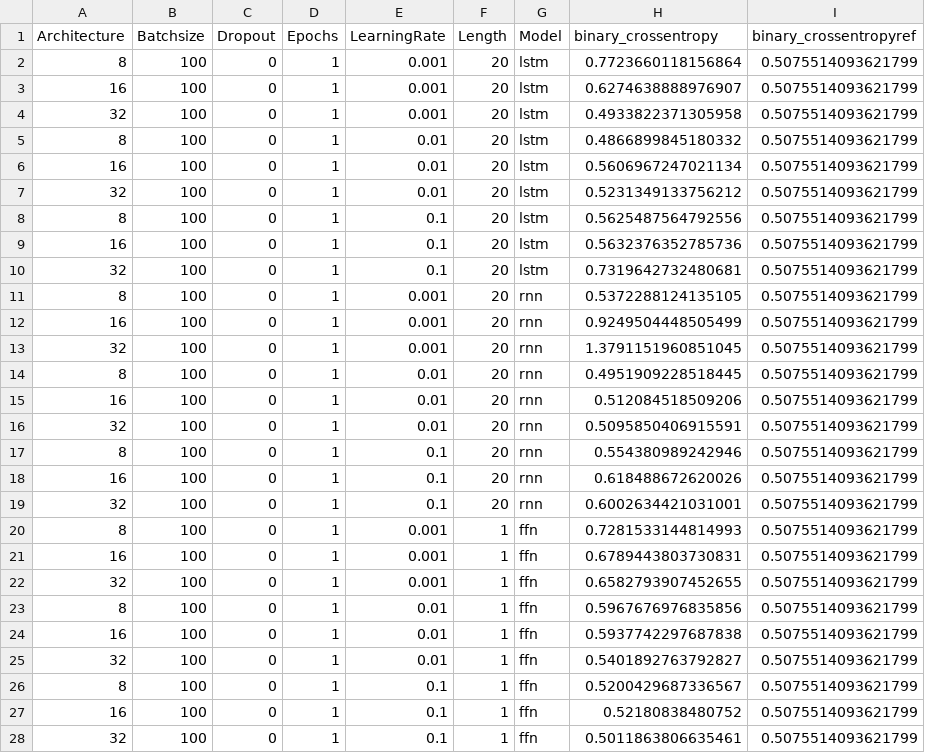
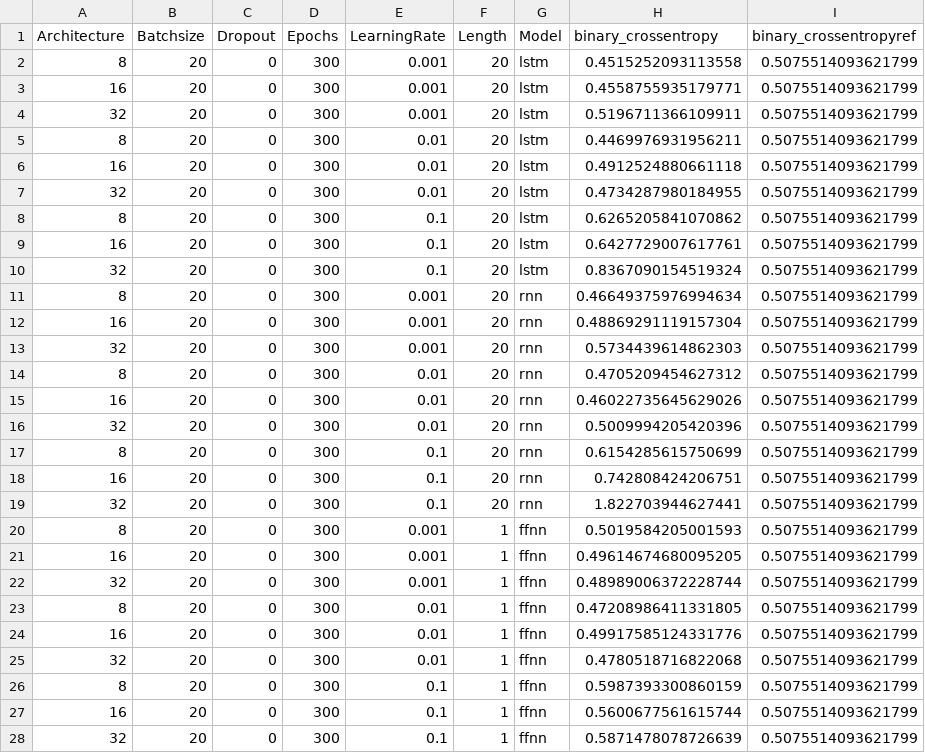
Before and after one commit to ckoopmann/GasPricePrediction, a CSV file: Data/Output/BinaryPrediction/binary_par_tuning/evaluation.csv, drawn as a sheet; only a part is shown; the diff covers the shown part only.

Commit message:
New AWS results - Binary Par Tuning

```diff
--- a/Data/Output/BinaryPrediction/binary_par_tuning/evaluation.csv
+++ b/Data/Output/BinaryPrediction/binary_par_tuning/evaluation.csv
@@ -1,28 +1,28 @@
 Architecture,Batchsize,Dropout,Epochs,LearningRate,Length,Model,binary_crossentropy,binary_crossentropyref
-8,100,0,1,0.001,20,lstm,0.7723660118156864,0.5075514093621799
-16,100,0,1,0.001,20,lstm,0.6274638888976907,0.5075514093621799
-32,100,0,1,0.001,20,lstm,0.4933822371305958,0.5075514093621799
-8,100,0,1,0.01,20,lstm,0.4866899845180332,0.5075514093621799
-16,100,0,1,0.01,20,lstm,0.5606967247021134,0.5075514093621799
-32,100,0,1,0.01,20,lstm,0.5231349133756212,0.5075514093621799
-8,100,0,1,0.1,20,lstm,0.5625487564792556,0.5075514093621799
-16,100,0,1,0.1,20,lstm,0.5632376352785736,0.5075514093621799
-32,100,0,1,0.1,20,lstm,0.7319642732480681,0.5075514093621799
-8,100,0,1,0.001,20,rnn,0.5372288124135105,0.5075514093621799
-16,100,0,1,0.001,20,rnn,0.9249504448505499,0.5075514093621799
-32,100,0,1,0.001,20,rnn,1.3791151960851045,0.5075514093621799
-8,100,0,1,0.01,20,rnn,0.4951909228518445,0.5075514093621799
-16,100,0,1,0.01,20,rnn,0.512084518509206,0.5075514093621799
-32,100,0,1,0.01,20,rnn,0.5095850406915591,0.5075514093621799
-8,100,0,1,0.1,20,rnn,0.554380989242946,0.5075514093621799
-16,100,0,1,0.1,20,rnn,0.618488672620026,0.5075514093621799
-32,100,0,1,0.1,20,rnn,0.6002634421031001,0.5075514093621799
-8,100,0,1,0.001,1,ffn,0.7281533144814993,0.5075514093621799
-16,100,0,1,0.001,1,ffn,0.6789443803730831,0.5075514093621799
-32,100,0,1,0.001,1,ffn,0.6582793907452655,0.5075514093621799
-8,100,0,1,0.01,1,ffn,0.5967676976835856,0.5075514093621799
-16,100,0,1,0.01,1,ffn,0.5937742297687838,0.5075514093621799
-32,100,0,1,0.01,1,ffn,0.5401892763792827,0.5075514093621799
-8,100,0,1,0.1,1,ffn,0.5200429687336567,0.5075514093621799
-16,100,0,1,0.1,1,ffn,0.52180838480752,0.5075514093621799
-32,100,0,1,0.1,1,ffn,0.5011863806635461,0.5075514093621799
+8,20,0,300,0.001,20,lstm,0.4515252093113558,0.5075514093621799
+16,20,0,300,0.001,20,lstm,0.4558755935179771,0.5075514093621799
+32,20,0,300,0.001,20,lstm,0.5196711366109911,0.5075514093621799
+8,20,0,300,0.01,20,lstm,0.4469976931956211,0.5075514093621799
+16,20,0,300,0.01,20,lstm,0.4912524880661118,0.5075514093621799
+32,20,0,300,0.01,20,lstm,0.4734287980184955,0.5075514093621799
+8,20,0,300,0.1,20,lstm,0.6265205841070862,0.5075514093621799
+16,20,0,300,0.1,20,lstm,0.6427729007617761,0.5075514093621799
+32,20,0,300,0.1,20,lstm,0.8367090154519324,0.5075514093621799
+8,20,0,300,0.001,20,rnn,0.46649375976994634,0.5075514093621799
+16,20,0,300,0.001,20,rnn,0.48869291119157304,0.5075514093621799
+32,20,0,300,0.001,20,rnn,0.5734439614862303,0.5075514093621799
+8,20,0,300,0.01,20,rnn,0.4705209454627312,0.5075514093621799
+16,20,0,300,0.01,20,rnn,0.46022735645629026,0.5075514093621799
+32,20,0,300,0.01,20,rnn,0.5009994205420396,0.5075514093621799
+8,20,0,300,0.1,20,rnn,0.6154285615750699,0.5075514093621799
+16,20,0,300,0.1,20,rnn,0.742808424206751,0.5075514093621799
+32,20,0,300,0.1,20,rnn,1.822703944627441,0.5075514093621799
+8,20,0,300,0.001,1,ffnn,0.5019584205001593,0.5075514093621799
+16,20,0,300,0.001,1,ffnn,0.49614674680095205,0.5075514093621799
+32,20,0,300,0.001,1,ffnn,0.48989006372228744,0.5075514093621799
+8,20,0,300,0.01,1,ffnn,0.47208986411331805,0.5075514093621799
+16,20,0,300,0.01,1,ffnn,0.49917585124331776,0.5075514093621799
+32,20,0,300,0.01,1,ffnn,0.4780518716822068,0.5075514093621799
+8,20,0,300,0.1,1,ffnn,0.5987393300860159,0.5075514093621799
+16,20,0,300,0.1,1,ffnn,0.5600677561615744,0.5075514093621799
+32,20,0,300,0.1,1,ffnn,0.5871478078726639,0.5075514093621799
```
Also changed, not shown: 15 edited cells elsewhere in this file, 3 other files.
